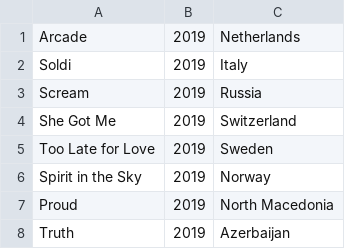
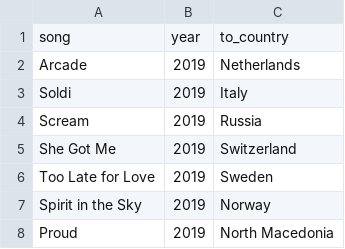
Before and after one commit to jakob22r/DISProject, a CSV file: dataset/upcommingYearSongs.csv, drawn as a sheet; only a part is shown; the shorter side is filled out with more unchanged rows; the diff names each change by its address in the sheet, - before the commit and + after, or states it on an @@ line.

```diff
--- a/dataset/upcommingYearSongs.csv
+++ b/dataset/upcommingYearSongs.csv
+row 1: song | year | to_country
```
Also changed, not shown: dataset/performs.csv, dataset/previousYearsSongs.csv, 10 other files.
